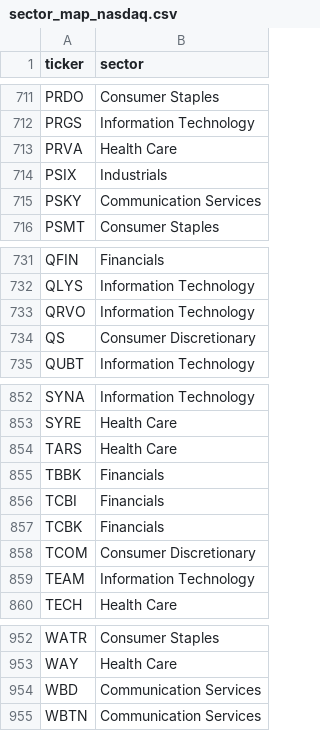
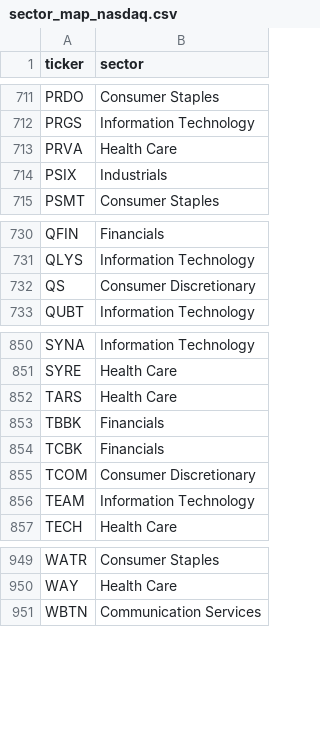
Before and after one commit to abrahamgeorget/armchair-trader, a CSV file: sector_map_nasdaq.csv, drawn as a sheet; only a part is shown, gaps mark what is left out.

Commit message:
Update delisted tickers in sector map file
Removed QRVO, WBD, PSKY and TCBI

```diff
--- a/sector_map_nasdaq.csv
+++ b/sector_map_nasdaq.csv
@@ -714,3 +714,2 @@ PRVA,Health Care
 PSIX,Industrials
-PSKY,Communication Services
 PSMT,Consumer Staples
@@ -732,3 +731,2 @@ QFIN,Financials
 QLYS,Information Technology
-QRVO,Information Technology
 QS,Consumer Discretionary
@@ -855,3 +853,2 @@ TARS,Health Care
 TBBK,Financials
-TCBI,Financials
 TCBK,Financials
@@ -953,3 +950,2 @@ WATR,Consumer Staples
 WAY,Health Care
-WBD,Communication Services
 WBTN,Communication Services
```
